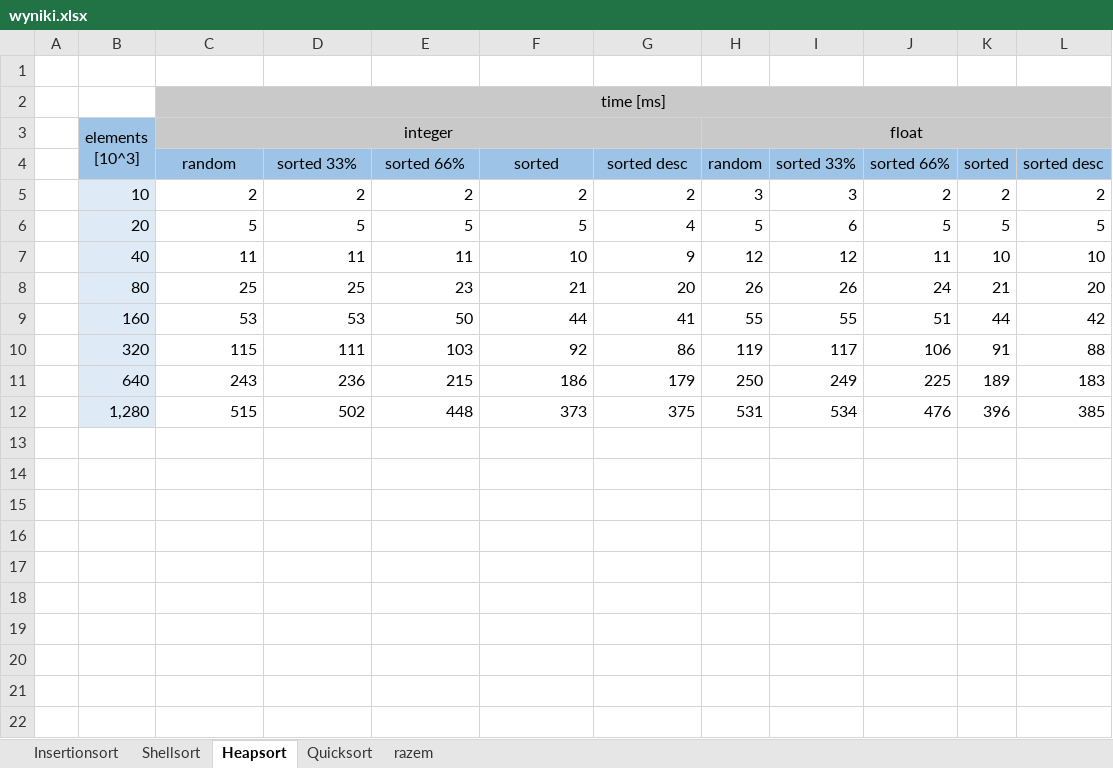
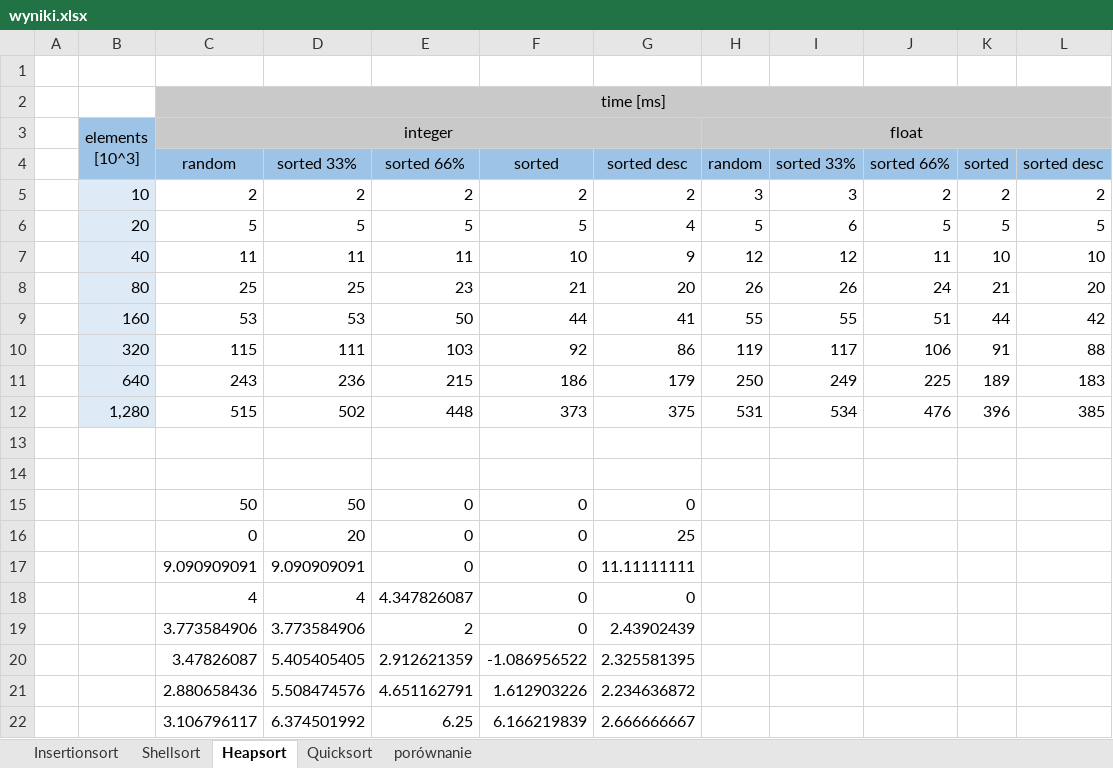
Before and after one commit to Manamo101/AiZO, an Excel workbook: Projekt1/wyniki.xlsx, sheet Heapsort, drawn as a sheet; values as stored, in another font and other column widths than the file's, no borders; charts and pictures not drawn; the diff names each change by its address in the sheet, - before the commit and + after, or states it on an @@ line.

```diff
--- a/Projekt1/wyniki.xlsx (sheet Heapsort)
+++ b/Projekt1/wyniki.xlsx (sheet Heapsort)
-sheet tab: razem
+sheet tab: porównanie
+row 13: (empty)
+row 14: (empty)
+row 15:  |  | 50 | 50 | 0 | 0 | 0
+row 16:  |  | 0 | 20 | 0 | 0 | 25
+row 17:  |  | 9.090909091 | 9.090909091 | 0 | 0 | 11.11111111
+row 18:  |  | 4 | 4 | 4.347826087 | 0 | 0
+row 19:  |  | 3.773584906 | 3.773584906 | 2 | 0 | 2.43902439
+row 20:  |  | 3.47826087 | 5.405405405 | 2.912621359 | -1.086956522 | 2.325581395
+row 21:  |  | 2.880658436 | 5.508474576 | 4.651162791 | 1.612903226 | 2.234636872
+row 22:  |  | 3.106796117 | 6.374501992 | 6.25 | 6.166219839 | 2.666666667
```
Also changed, not shown: sheet porównanie, charts or pictures, 11 other files.
